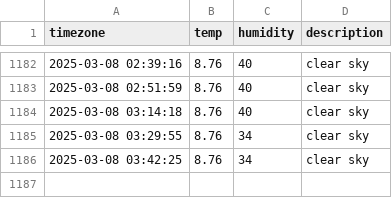
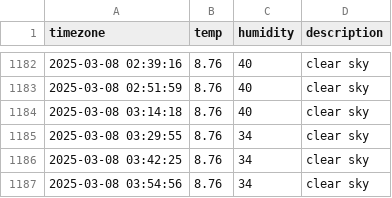
Before and after one commit to hanyounhee/seoul_weather, a CSV file: seoul_weather.csv, drawn as a sheet; only a part is shown, gaps mark what is left out.

```diff
--- a/seoul_weather.csv
+++ b/seoul_weather.csv
@@ -1186 +1186,2 @@ timezone,temp,humidity,description
 2025-03-08 03:42:25,8.76,34,clear sky
+2025-03-08 03:54:56,8.76,34,clear sky
```
